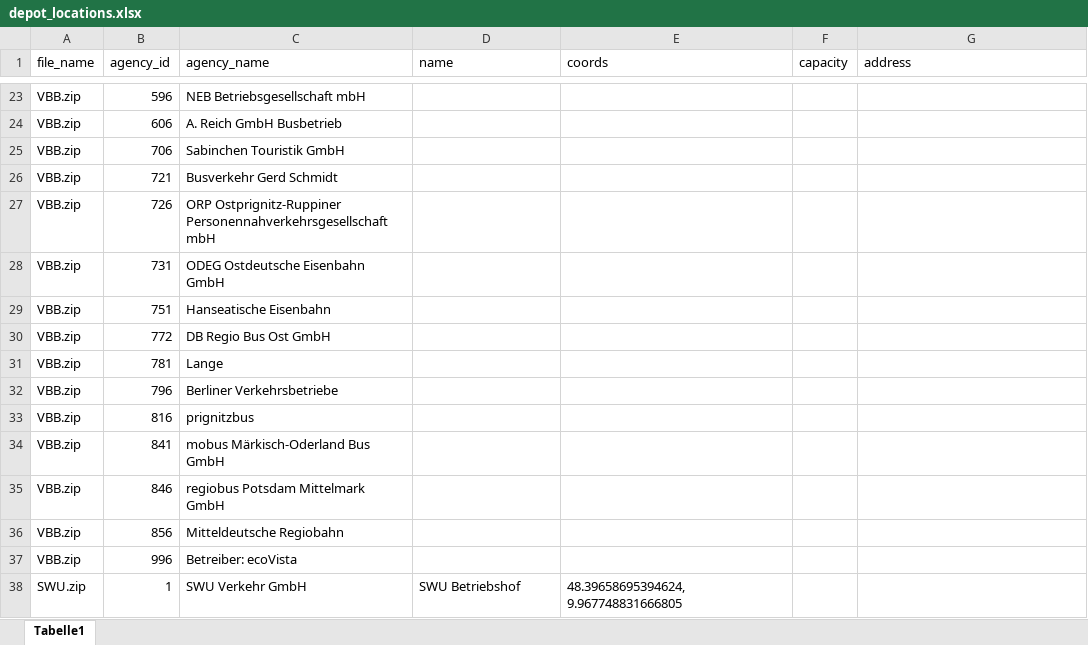
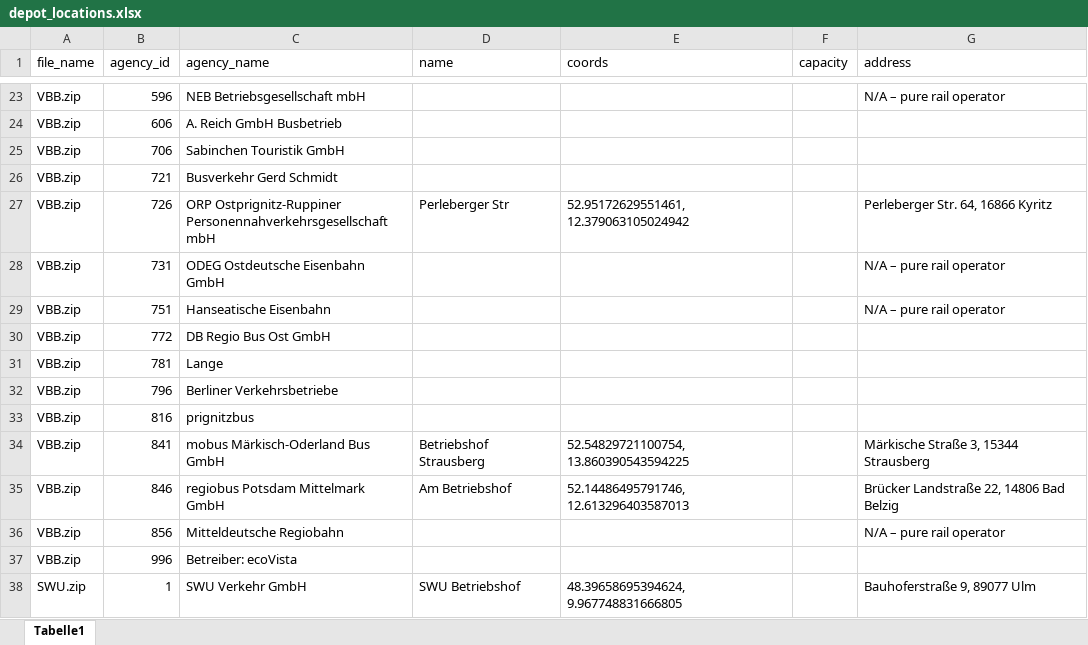
Before and after one commit to mpm-tu-berlin/eflips-x, an Excel workbook: data/input/GTFS/depot_locations.xlsx, sheet Tabelle1, drawn as a sheet; only a part is shown, gaps mark what is left out; values as stored, in another font and other column widths than the file's, no cell formats; the diff covers the shown part only; the diff names each change by its address in the sheet, - before the commit and + after, or states it on an @@ line.

```diff
--- a/data/input/GTFS/depot_locations.xlsx (sheet Tabelle1)
+++ b/data/input/GTFS/depot_locations.xlsx (sheet Tabelle1)
-G23 (address): (empty)
+G23 (address): N/A – pure rail operator
-D27 (name): (empty)
+D27 (name): Perleberger Str
-E27 (coords): (empty)
+E27 (coords): 52.95172629551461, 12.379063105024942
-G27 (address): (empty)
+G27 (address): Perleberger Str. 64, 16866 Kyritz
-G28:G29 (address): (empty)
+G28:G29 (address): N/A – pure rail operator
-D34 (name): (empty)
+D34 (name): Betriebshof Strausberg
-E34 (coords): (empty)
+E34 (coords): 52.54829721100754, 13.860390543594225
-G34 (address): (empty)
+G34 (address): Märkische Straße 3, 15344 Strausberg
-D35 (name): (empty)
+D35 (name): Am Betriebshof
-E35 (coords): (empty)
+E35 (coords): 52.14486495791746, 12.613296403587013
-G35 (address): (empty)
+G35 (address): Brücker Landstraße 22, 14806 Bad Belzig
-G36 (address): (empty)
+G36 (address): N/A – pure rail operator
-G38 (address): (empty)
+G38 (address): Bauhoferstraße 9, 89077 Ulm
```
Also changed, not shown: 33 edited cells elsewhere in this sheet, cell formats, 3 other files.
